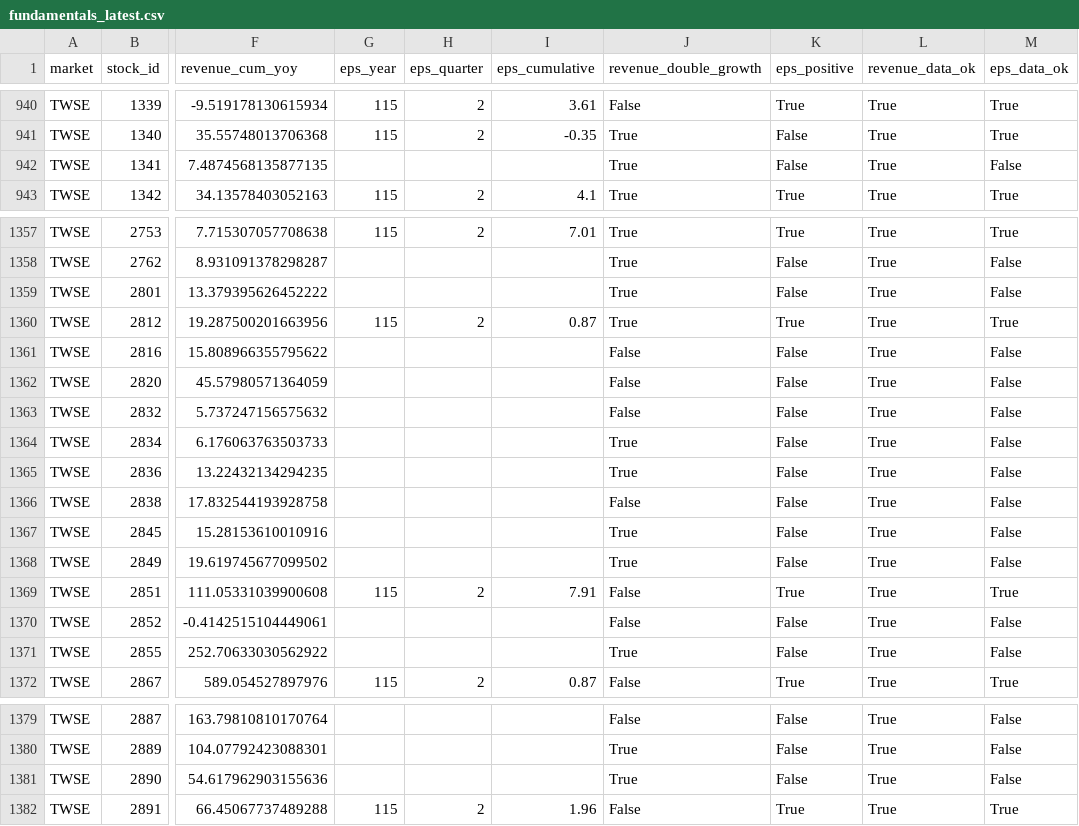
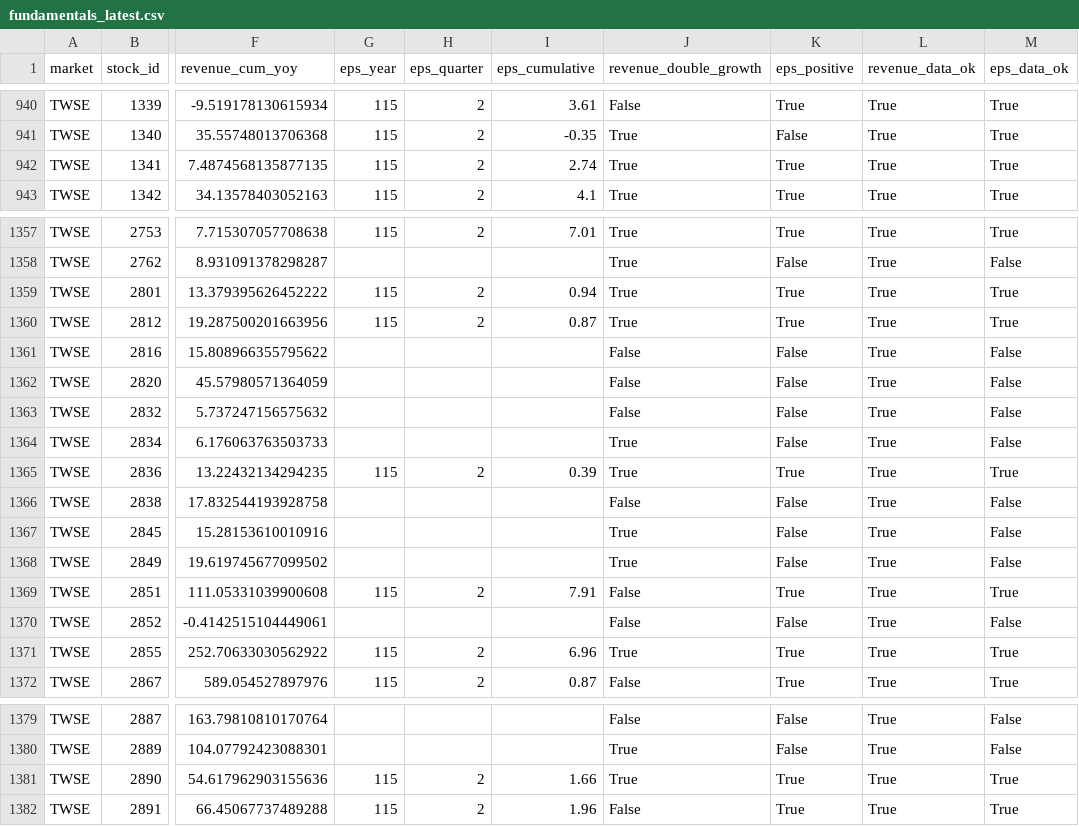
Before and after one commit to pc1172026-ctrl/yts-stock-scanner, a CSV file: data/stage1/fundamentals_latest.csv, drawn as a sheet; only a part is shown, gaps mark what is left out; the diff covers the shown part only; the diff names each change by its address in the sheet, - before the commit and + after, or states it on an @@ line.

```diff
--- a/data/stage1/fundamentals_latest.csv
+++ b/data/stage1/fundamentals_latest.csv
-G942 (eps_year): (empty)
+G942 (eps_year): 115
-H942 (eps_quarter): (empty)
+H942 (eps_quarter): 2
-I942 (eps_cumulative): (empty)
+I942 (eps_cumulative): 2.74
-K942 (eps_positive): False
+K942 (eps_positive): True
-M942 (eps_data_ok): False
+M942 (eps_data_ok): True
-G1359 (eps_year): (empty)
+G1359 (eps_year): 115
-H1359 (eps_quarter): (empty)
+H1359 (eps_quarter): 2
-I1359 (eps_cumulative): (empty)
+I1359 (eps_cumulative): 0.94
-K1359 (eps_positive): False
+K1359 (eps_positive): True
-M1359 (eps_data_ok): False
+M1359 (eps_data_ok): True
-G1365 (eps_year): (empty)
+G1365 (eps_year): 115
-H1365 (eps_quarter): (empty)
+H1365 (eps_quarter): 2
-I1365 (eps_cumulative): (empty)
+I1365 (eps_cumulative): 0.39
-K1365 (eps_positive): False
+K1365 (eps_positive): True
-M1365 (eps_data_ok): False
+M1365 (eps_data_ok): True
-G1371 (eps_year): (empty)
+G1371 (eps_year): 115
-H1371 (eps_quarter): (empty)
+H1371 (eps_quarter): 2
-I1371 (eps_cumulative): (empty)
+I1371 (eps_cumulative): 6.96
-K1371 (eps_positive): False
+K1371 (eps_positive): True
-M1371 (eps_data_ok): False
+M1371 (eps_data_ok): True
-G1381 (eps_year): (empty)
+G1381 (eps_year): 115
-H1381 (eps_quarter): (empty)
+H1381 (eps_quarter): 2
-I1381 (eps_cumulative): (empty)
+I1381 (eps_cumulative): 1.66
-K1381 (eps_positive): False
+K1381 (eps_positive): True
-M1381 (eps_data_ok): False
+M1381 (eps_data_ok): True
```
Also changed, not shown: 39 edited cells elsewhere in this file, 1 other file.
